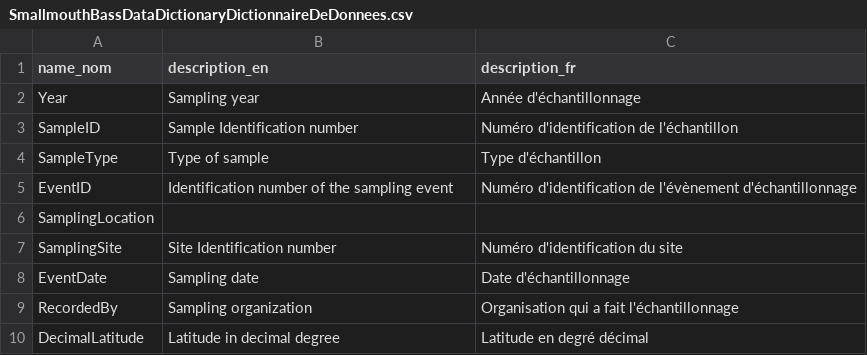
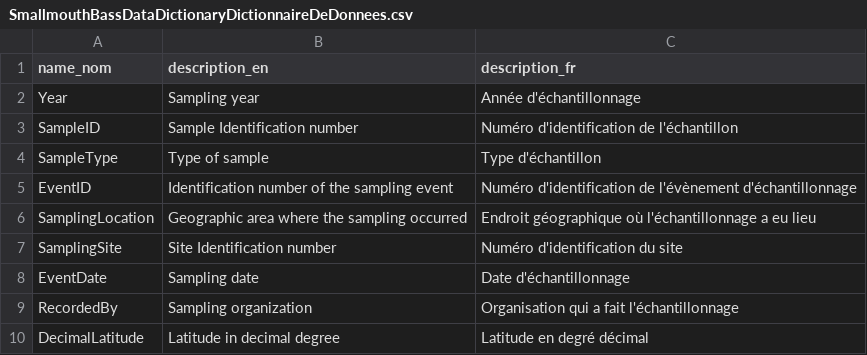
Before and after one commit to dfo-gulf-science/fgp-datasets, a CSV file: a9728eea (eDNA SMB)/SmallmouthBassDataDictionaryDictionnaireDeDonnees.csv, drawn as a sheet; only a part is shown.

Commit message:
missing defs for edna smb

```diff
--- a/a9728eea (eDNA SMB)/SmallmouthBassDataDictionaryDictionnaireDeDonnees.csv
+++ b/a9728eea (eDNA SMB)/SmallmouthBassDataDictionaryDictionnaireDeDonnees.csv
@@ -5,3 +5,3 @@ SampleType,Type of sample ,Type d'échantillon
 EventID,Identification number of the sampling event,Numéro d'identification de l'évènement d'échantillonnage
-SamplingLocation,,
+SamplingLocation,Geographic area where the sampling occurred,Endroit géographique où l'échantillonnage a eu lieu
 SamplingSite,Site Identification number,Numéro d'identification du site
```
